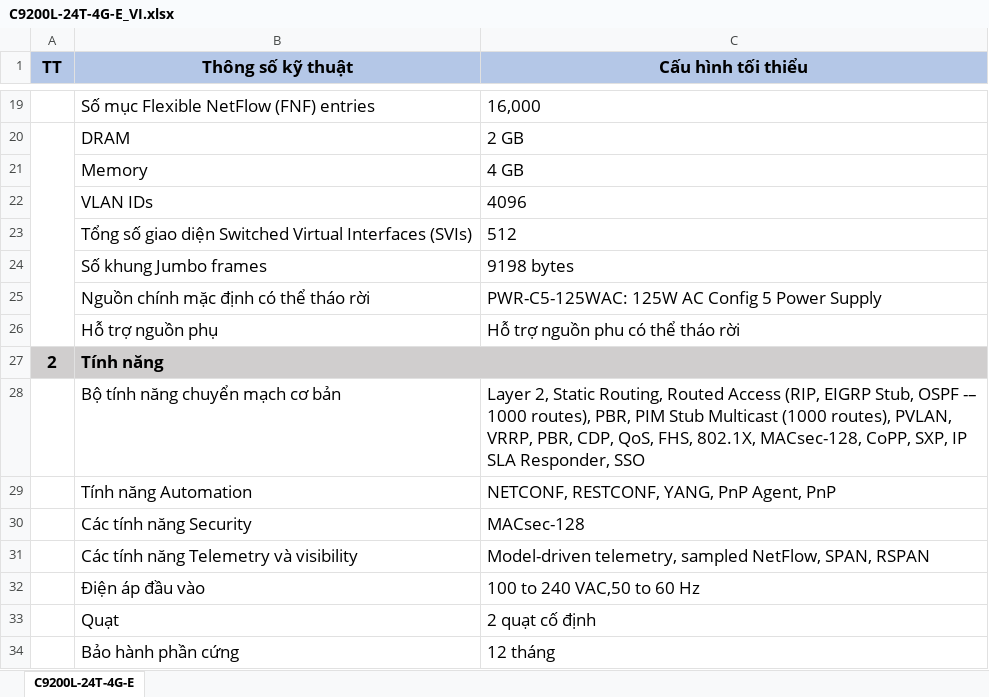
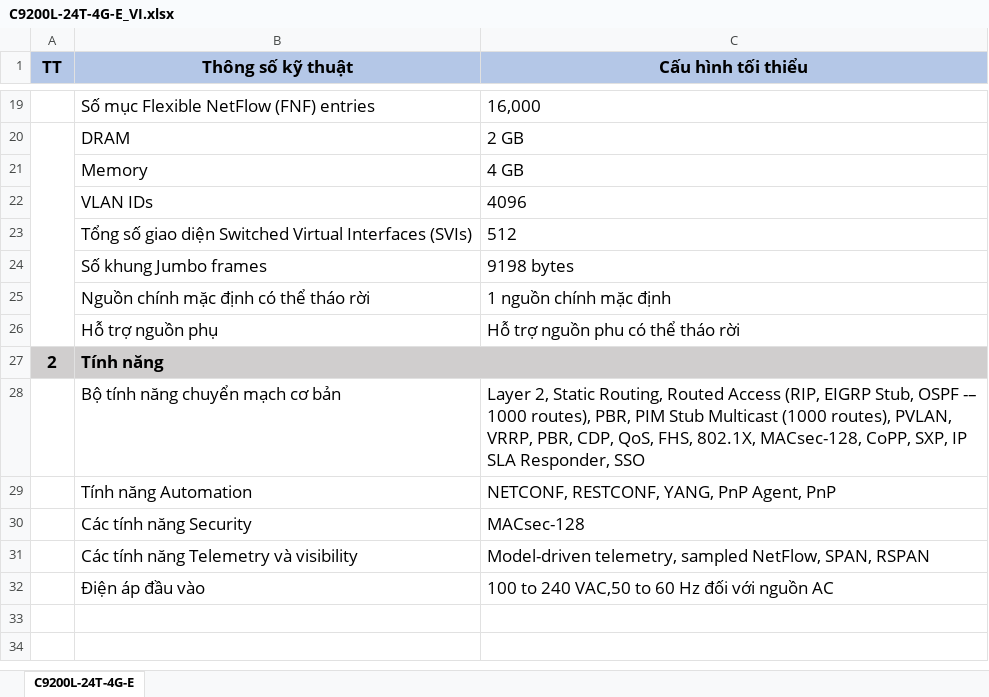
Before and after one commit to saitama-1/cisco_spec, an Excel workbook: C9200L-24T-4G-E_VI.xlsx, sheet C9200L-24T-4G-E, drawn as a sheet; only a part is shown, gaps mark what is left out; values as stored, in another font and other column widths than the file's, no borders; the diff names each change by its address in the sheet, - before the commit and + after, or states it on an @@ line.

```diff
--- a/C9200L-24T-4G-E_VI.xlsx (sheet C9200L-24T-4G-E)
+++ b/C9200L-24T-4G-E_VI.xlsx (sheet C9200L-24T-4G-E)
-C25 (Cấu hình tối thiểu): PWR-C5-125WAC: 125W AC Config 5 Power Supply
+C25 (Cấu hình tối thiểu): 1 nguồn chính mặc định
-C32 (Cấu hình tối thiểu): 100 to 240 VAC,50 to 60 Hz
+C32 (Cấu hình tối thiểu): 100 to 240 VAC,50 to 60 Hz đối với nguồn AC
-row 33:  | Quạt | 2 quạt cố định
-row 34:  | Bảo hành phần cứng | 12 tháng
```
Also changed, not shown: GLC-SX-MMD_VI.xlsx, 3 other files.
